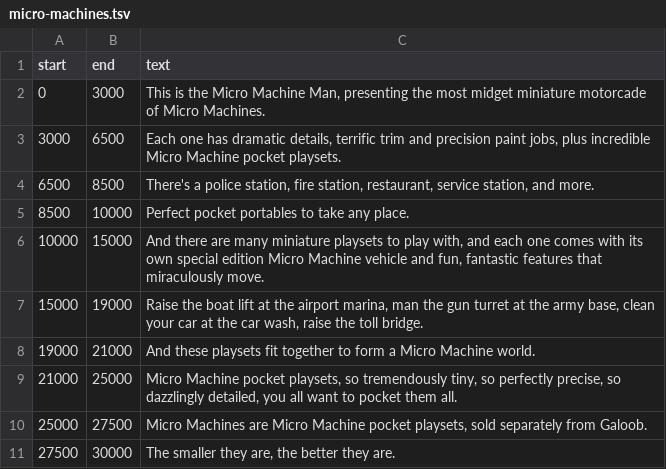
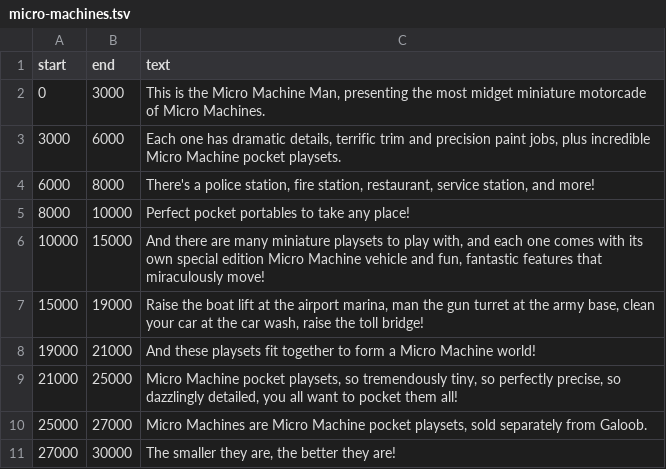
Before and after one commit to Carleslc/AudioToText, a TSV file: examples/speed-talking/audio_transcription/micro-machines.tsv, drawn as a sheet.

```diff
--- a/examples/speed-talking/audio_transcription/micro-machines.tsv
+++ b/examples/speed-talking/audio_transcription/micro-machines.tsv
@@ -2,10 +2,10 @@ start	end	text
 0	3000	This is the Micro Machine Man, presenting the most midget miniature motorcade of Micro Machines.
-3000	6500	Each one has dramatic details, terrific trim and precision paint jobs, plus incredible Micro Machine pocket playsets.
-6500	8500	There's a police station, fire station, restaurant, service station, and more.
-8500	10000	Perfect pocket portables to take any place.
-10000	15000	And there are many miniature playsets to play with, and each one comes with its own special edition Micro Machine vehicle and fun, fantastic features that miraculously move.
-15000	19000	Raise the boat lift at the airport marina, man the gun turret at the army base, clean your car at the car wash, raise the toll bridge.
-19000	21000	And these playsets fit together to form a Micro Machine world.
-21000	25000	Micro Machine pocket playsets, so tremendously tiny, so perfectly precise, so dazzlingly detailed, you all want to pocket them all.
-25000	27500	Micro Machines are Micro Machine pocket playsets, sold separately from Galoob.
-27500	30000	The smaller they are, the better they are.
+3000	6000	Each one has dramatic details, terrific trim and precision paint jobs, plus incredible Micro Machine pocket playsets.
+6000	8000	There's a police station, fire station, restaurant, service station, and more!
+8000	10000	Perfect pocket portables to take any place!
+10000	15000	And there are many miniature playsets to play with, and each one comes with its own special edition Micro Machine vehicle and fun, fantastic features that miraculously move!
+15000	19000	Raise the boat lift at the airport marina, man the gun turret at the army base, clean your car at the car wash, raise the toll bridge!
+19000	21000	And these playsets fit together to form a Micro Machine world!
+21000	25000	Micro Machine pocket playsets, so tremendously tiny, so perfectly precise, so dazzlingly detailed, you all want to pocket them all!
+25000	27000	Micro Machines are Micro Machine pocket playsets, sold separately from Galoob.
+27000	30000	The smaller they are, the better they are!
```
Also changed, not shown: examples/english/audio_transcription/english.tsv, 33 other files.
